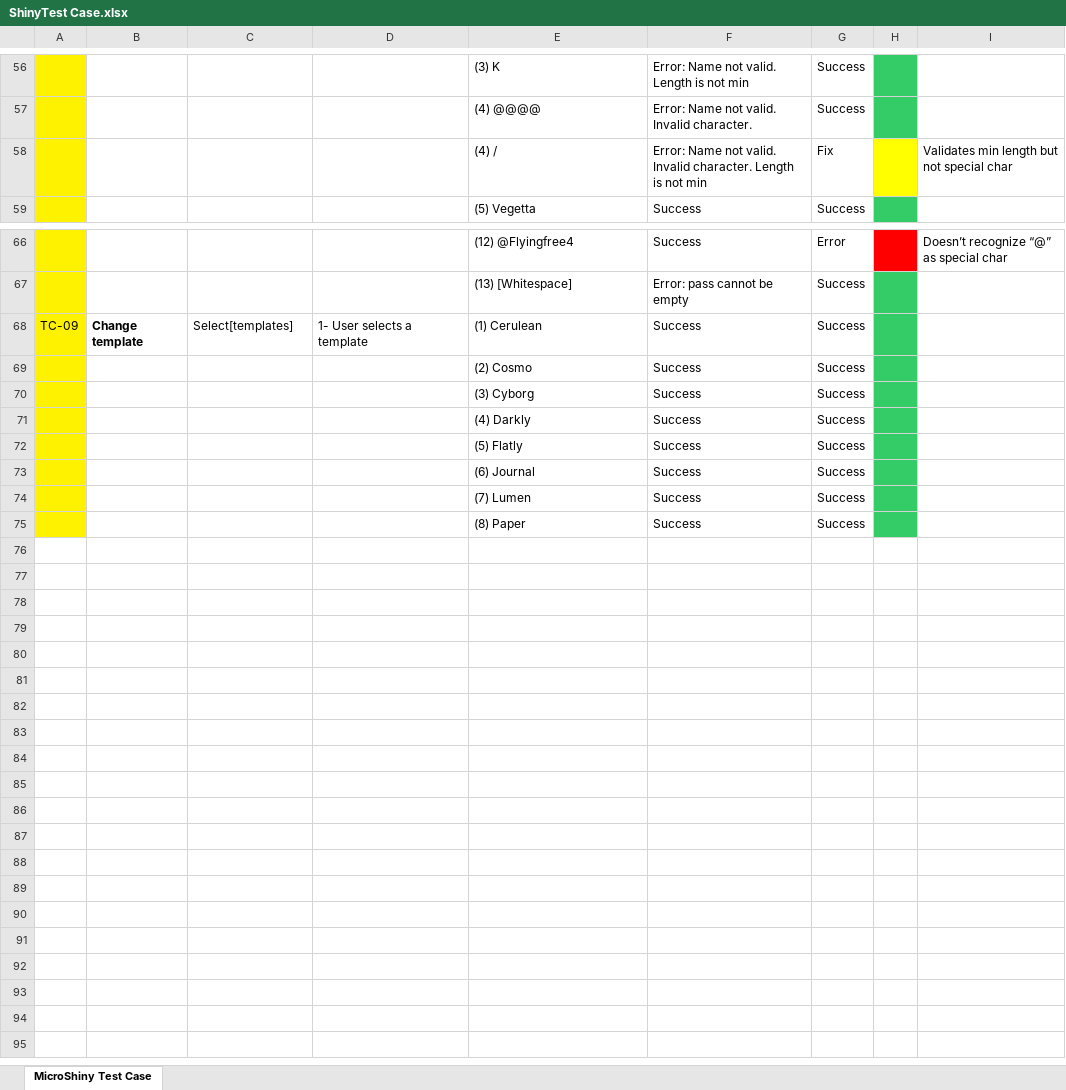
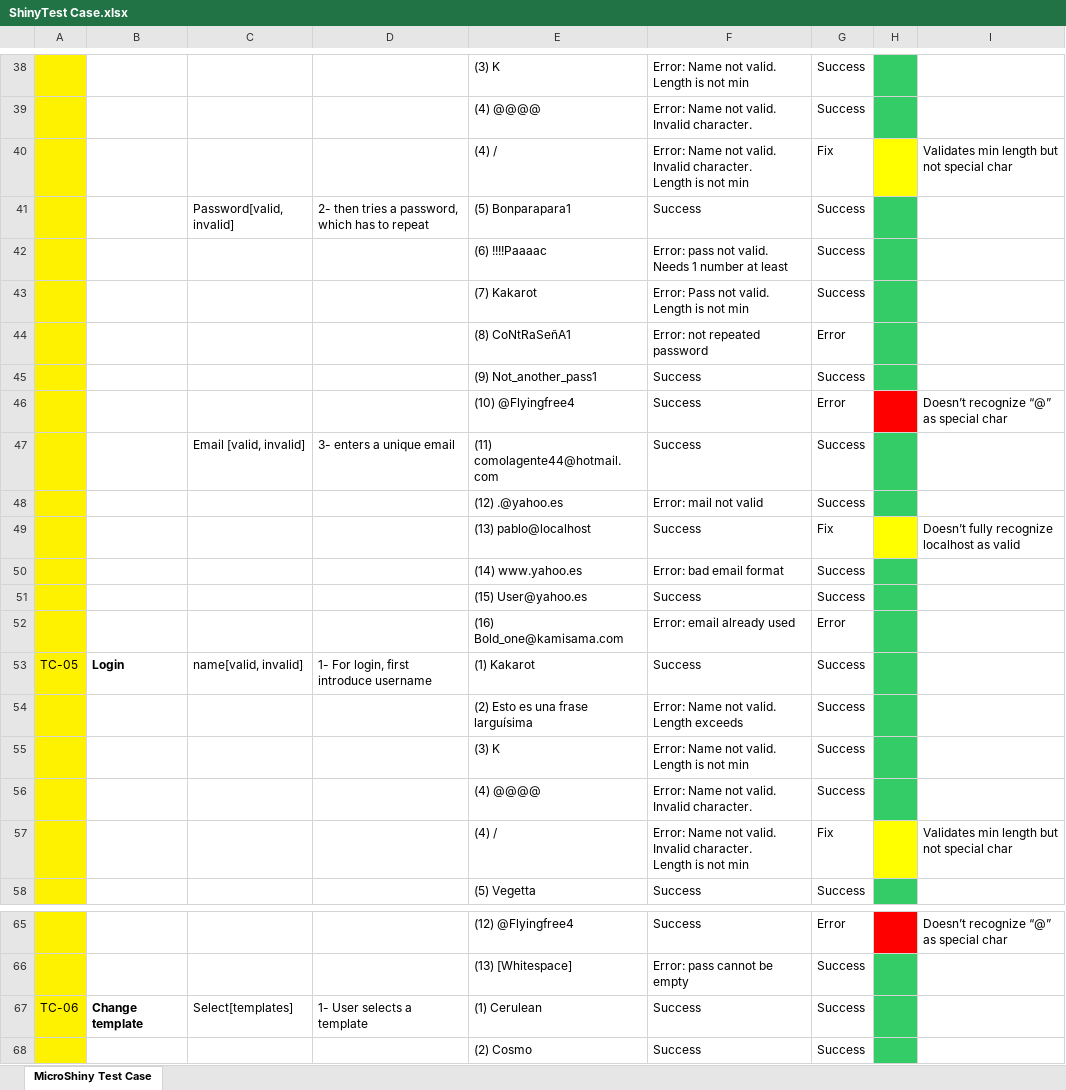
Before and after one commit to atenesaca/M12_Project, an Excel workbook: M05/ShinyTest Case.xlsx, sheet MicroShiny Test Case, drawn as a sheet; only a part is shown, gaps mark what is left out; the shorter side is filled out with more unchanged rows; values as stored, in another font and other column widths than the file's, no borders; table styles not drawn; addresses are those after the commit; the diff covers the shown part only; the diff names each change by its address in the sheet, - before the commit and + after, or states it on an @@ line.

```diff
--- a/M05/ShinyTest Case.xlsx (sheet MicroShiny Test Case)
+++ b/M05/ShinyTest Case.xlsx (sheet MicroShiny Test Case)
-F40: …not min
+F40: …not min
+row 41:  |  | Password[valid, invalid] | 2- then tries a password, which has to repeat | (5) Bonparapara1 | Success | Success
+row 42:  |  |  |  | (6) !!!!Paaaac | Error: pass not valid. Needs 1 number at least | Success
+row 43:  |  |  |  | (7) Kakarot | Error: Pass not valid. Length is not min | Success
+row 44:  |  |  |  | (8) CoNtRaSeñA1 | Error: not repeated password | Error
+row 45:  |  |  |  | (9) Not_another_pass1 | Success | Success
+row 46:  |  |  |  | (10) @Flyingfree4 | Success | Error |  | Doesn’t recognize “@” as special char
+row 47:  |  | Email [valid, invalid] | 3- enters a unique email | (11) comolagente44@hotmail.com | Success | Success
+row 48:  |  |  |  | (12) .@yahoo.es | Error: mail not valid | Success
+row 49:  |  |  |  | (13) pablo@localhost | Success | Fix |  | Doesn’t fully recognize localhost as valid
+row 50:  |  |  |  | (14) www.yahoo.es | Error: bad email format | Success
+row 51:  |  |  |  | (15) User@yahoo.es | Success | Success
+row 52:  |  |  |  | (16) Bold_one@kamisama.com | Error: email already used | Error
+row 53: TC-05 | Login | name[valid, invalid] | 1- For login, first introduce username | (1) Kakarot | Success | Success
+row 54:  |  |  |  | (2) Esto es una frase larguísima | Error: Name not valid. Length exceeds | Success
@@ row 38 moved to row 55: (3) K @@
@@ row 39 moved to row 56: (4) @@@@ @@
@@ row 40 moved to row 57: (4) / @@
-A67: TC-09
+A67: TC-06
```
Also changed, not shown: 1 added row, 16 removed rows, 6 edited cells and cell formats elsewhere in this sheet, M05/ShinyTest Data.xlsx, 4 other files.
